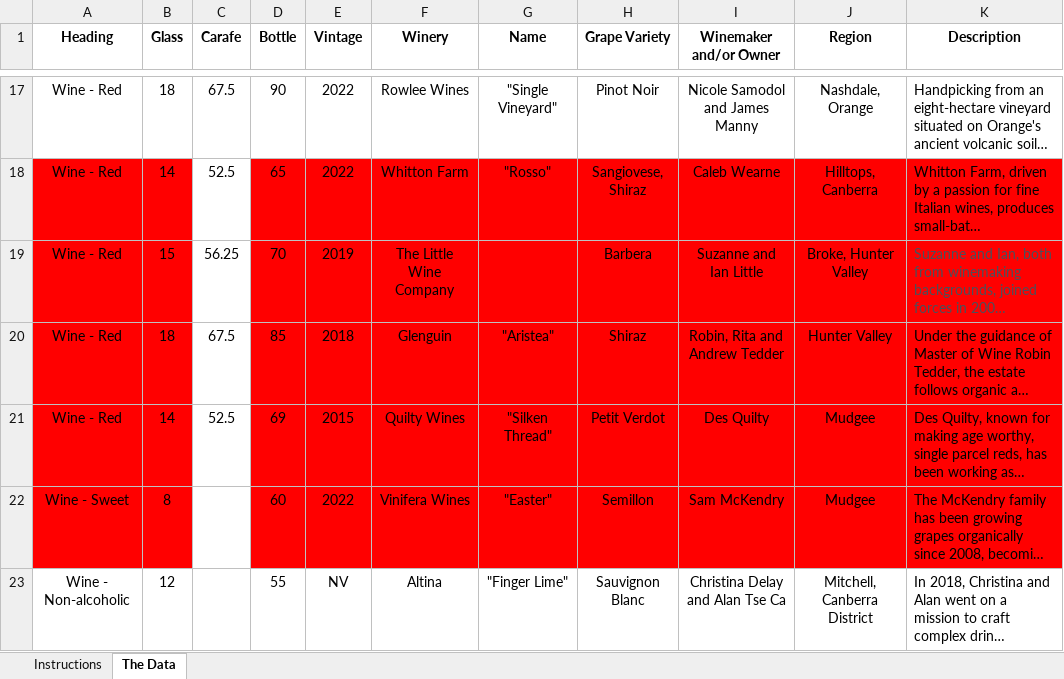
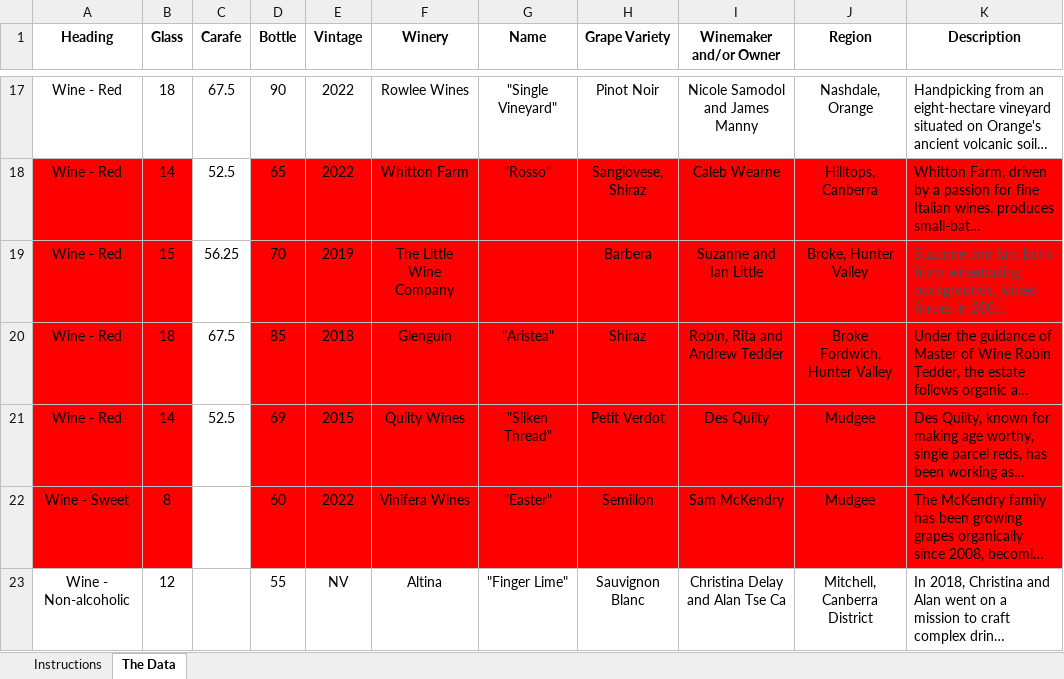
Before and after one commit to MichaelTulskikh/TheArtSyndicateMenu, an Excel workbook: data.xlsx, sheet The Data, drawn as a sheet; only a part is shown, gaps mark what is left out; long unchanged cells end in …; values as stored, in another font and other column widths than the file's, no borders; conditional formats and table styles not drawn; the diff names each change by its address in the sheet, - before the commit and + after, or states it on an @@ line.

Commit message:
missing info

```diff
--- a/data.xlsx (sheet The Data)
+++ b/data.xlsx (sheet The Data)
-J20 (Region): Hunter Valley
+J20 (Region): Broke Fordwich, Hunter Valley
```
